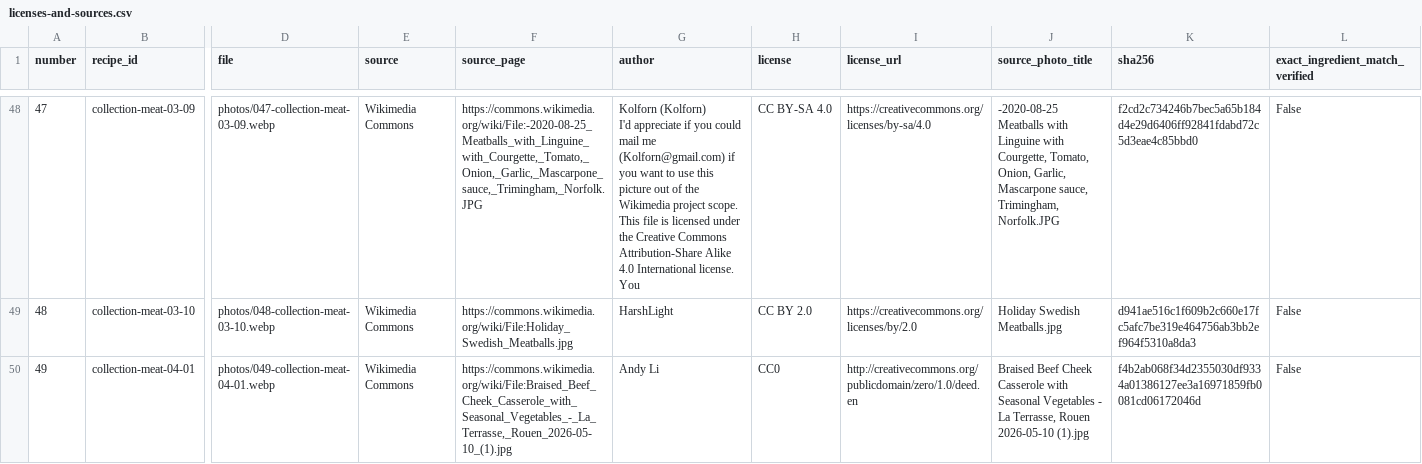
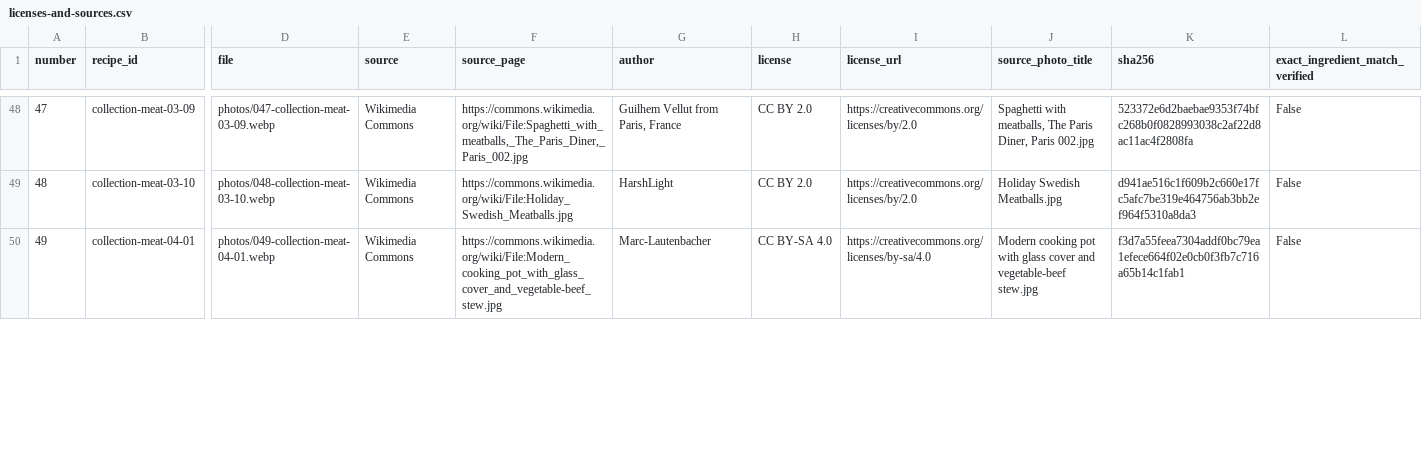
Before and after one commit to semen89852698936-create/snachala-uzhin, a CSV file: photo-library/batch-100-20261101/licenses-and-sources.csv, drawn as a sheet; only a part is shown, gaps mark what is left out; ↵ is a line break in a cell; the diff covers the shown part only; the diff names each change by its address in the sheet, - before the commit and + after, or states it on an @@ line.

```diff
--- a/photo-library/batch-100-20261101/licenses-and-sources.csv
+++ b/photo-library/batch-100-20261101/licenses-and-sources.csv
-F48 (source_page): https://commons.wikimedia.org/wiki/File:-2020-08-25_Meatballs_with_Linguine_with_Courgette,_Tomato,_Onion,_Garlic,_Mascarpone_sauce,_Trimingham,_Norfolk.JPG
+F48 (source_page): https://commons.wikimedia.org/wiki/File:Spaghetti_with_meatballs,_The_Paris_Diner,_Paris_002.jpg
-G48 (author): Kolforn (Kolforn) ↵ I'd appreciate if you could mail me (Kolforn@gmail.com) if you want to use this picture out of the Wikimedia project scope. ↵ This file is licensed under the Creative Commons Attribution-Share Alike 4.0 International license. ↵ You
+G48 (author): Guilhem Vellut from Paris, France
-H48 (license): CC BY-SA 4.0
+H48 (license): CC BY 2.0
-I48 (license_url): https://creativecommons.org/licenses/by-sa/4.0
+I48 (license_url): https://creativecommons.org/licenses/by/2.0
-J48 (source_photo_title): -2020-08-25 Meatballs with Linguine with Courgette, Tomato, Onion, Garlic, Mascarpone sauce, Trimingham, Norfolk.JPG
+J48 (source_photo_title): Spaghetti with meatballs, The Paris Diner, Paris 002.jpg
-K48 (sha256): f2cd2c734246b7bec5a65b184d4e29d6406ff92841fdabd72c5d3eae4c85bbd0
+K48 (sha256): 523372e6d2baebae9353f74bfc268b0f0828993038c2af22d8ac11ac4f2808fa
-F50 (source_page): https://commons.wikimedia.org/wiki/File:Braised_Beef_Cheek_Casserole_with_Seasonal_Vegetables_-_La_Terrasse,_Rouen_2026-05-10_(1).jpg
+F50 (source_page): https://commons.wikimedia.org/wiki/File:Modern_cooking_pot_with_glass_cover_and_vegetable-beef_stew.jpg
-G50 (author): Andy Li
+G50 (author): Marc-Lautenbacher
-H50 (license): CC0
+H50 (license): CC BY-SA 4.0
-I50 (license_url): http://creativecommons.org/publicdomain/zero/1.0/deed.en
+I50 (license_url): https://creativecommons.org/licenses/by-sa/4.0
-J50 (source_photo_title): Braised Beef Cheek Casserole with Seasonal Vegetables - La Terrasse, Rouen 2026-05-10 (1).jpg
+J50 (source_photo_title): Modern cooking pot with glass cover and vegetable-beef stew.jpg
-K50 (sha256): f4b2ab068f34d2355030df9334a01386127ee3a16971859fb0081cd06172046d
+K50 (sha256): f3d7a55feea7304addf0bc79ea1efece664f02e0cb0f3fb7c716a65b14c1fab1
```
Also changed, not shown: 154 edited cells elsewhere in this file, 41 other files.
